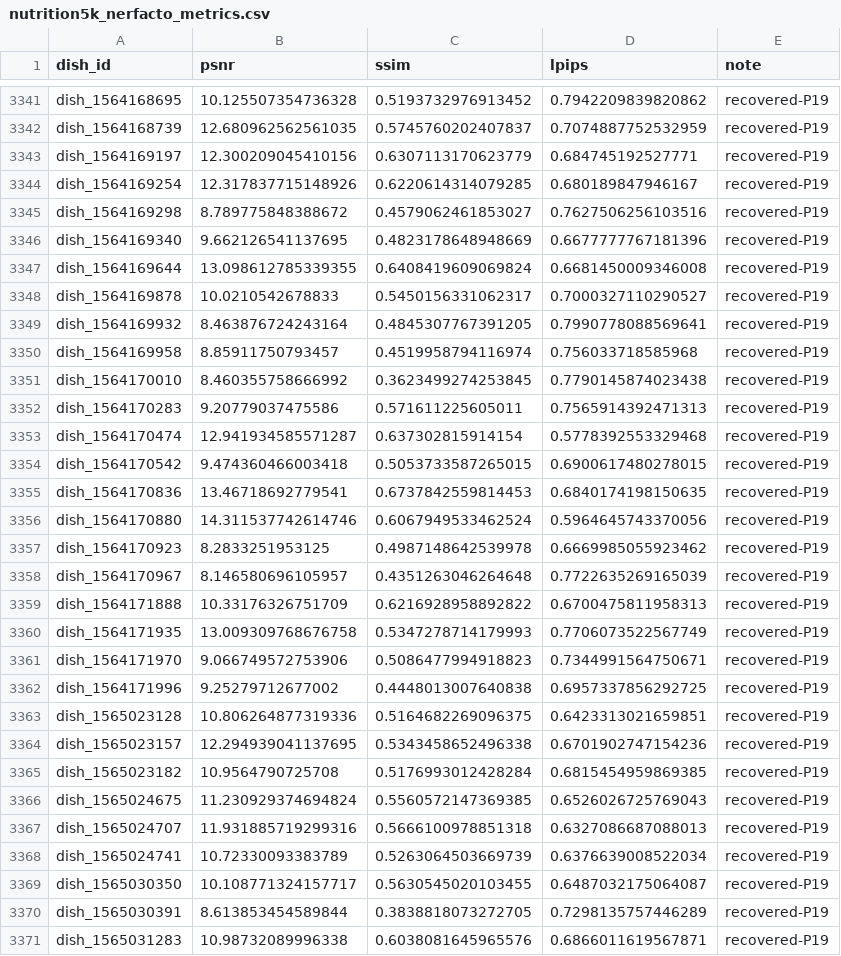
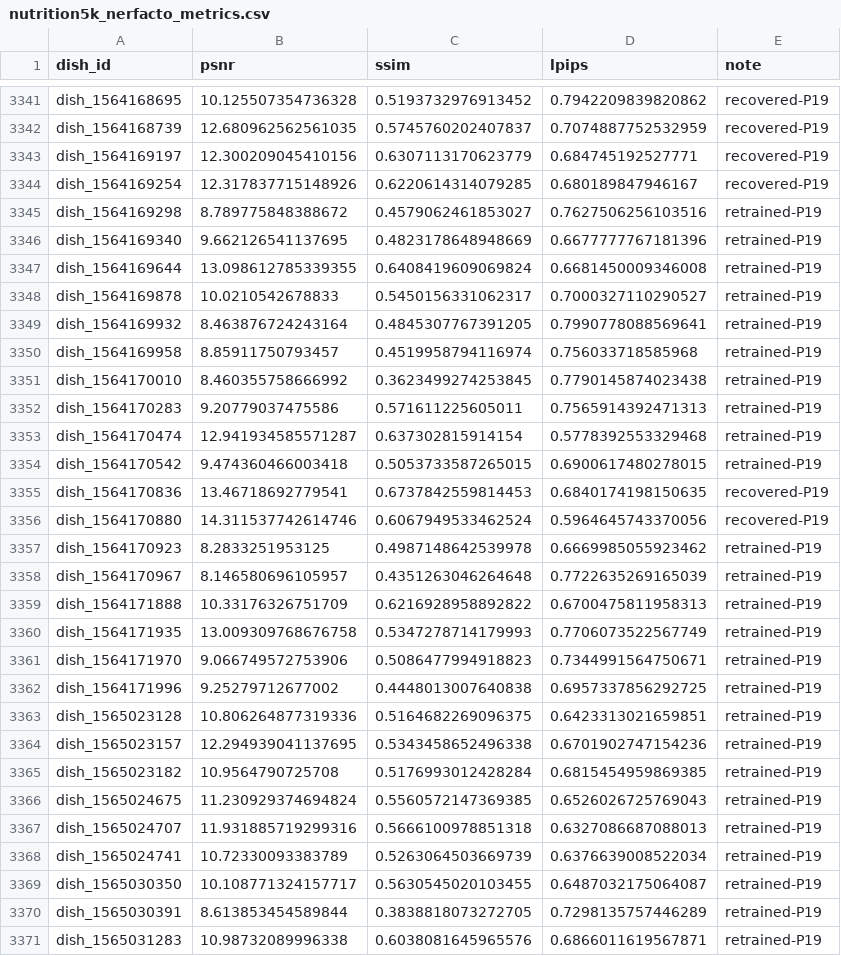
Before and after one commit to GCVCG/RASS, a CSV file: rass_kaggle_artifact_anonymous/rebuttal/method_logs/nutrition5k_nerfacto_metrics.csv, drawn as a sheet; only a part is shown, gaps mark what is left out; the diff covers the shown part only.

```diff
--- a/rass_kaggle_artifact_anonymous/rebuttal/method_logs/nutrition5k_nerfacto_metrics.csv
+++ b/rass_kaggle_artifact_anonymous/rebuttal/method_logs/nutrition5k_nerfacto_metrics.csv
@@ -3344,28 +3344,28 @@ dish_1564169197,12.300209045410156,0.6307113170623779,0.684745192527771,recovere
 dish_1564169254,12.317837715148926,0.6220614314079285,0.680189847946167,recovered-P19
-dish_1564169298,8.789775848388672,0.4579062461853027,0.7627506256103516,recovered-P19
-dish_1564169340,9.662126541137695,0.4823178648948669,0.6677777767181396,recovered-P19
-dish_1564169644,13.098612785339355,0.6408419609069824,0.6681450009346008,recovered-P19
-dish_1564169878,10.0210542678833,0.5450156331062317,0.7000327110290527,recovered-P19
-dish_1564169932,8.463876724243164,0.4845307767391205,0.7990778088569641,recovered-P19
-dish_1564169958,8.85911750793457,0.4519958794116974,0.756033718585968,recovered-P19
-dish_1564170010,8.460355758666992,0.3623499274253845,0.7790145874023438,recovered-P19
-dish_1564170283,9.20779037475586,0.571611225605011,0.7565914392471313,recovered-P19
-dish_1564170474,12.941934585571287,0.637302815914154,0.5778392553329468,recovered-P19
-dish_1564170542,9.474360466003418,0.5053733587265015,0.6900617480278015,recovered-P19
+dish_1564169298,8.789775848388672,0.4579062461853027,0.7627506256103516,retrained-P19
+dish_1564169340,9.662126541137695,0.4823178648948669,0.6677777767181396,retrained-P19
+dish_1564169644,13.098612785339355,0.6408419609069824,0.6681450009346008,retrained-P19
+dish_1564169878,10.0210542678833,0.5450156331062317,0.7000327110290527,retrained-P19
+dish_1564169932,8.463876724243164,0.4845307767391205,0.7990778088569641,retrained-P19
+dish_1564169958,8.85911750793457,0.4519958794116974,0.756033718585968,retrained-P19
+dish_1564170010,8.460355758666992,0.3623499274253845,0.7790145874023438,retrained-P19
+dish_1564170283,9.20779037475586,0.571611225605011,0.7565914392471313,retrained-P19
+dish_1564170474,12.941934585571287,0.637302815914154,0.5778392553329468,retrained-P19
+dish_1564170542,9.474360466003418,0.5053733587265015,0.6900617480278015,retrained-P19
 dish_1564170836,13.46718692779541,0.6737842559814453,0.6840174198150635,recovered-P19
 dish_1564170880,14.311537742614746,0.6067949533462524,0.5964645743370056,recovered-P19
-dish_1564170923,8.2833251953125,0.4987148642539978,0.6669985055923462,recovered-P19
-dish_1564170967,8.146580696105957,0.4351263046264648,0.7722635269165039,recovered-P19
-dish_1564171888,10.33176326751709,0.6216928958892822,0.6700475811958313,recovered-P19
-dish_1564171935,13.009309768676758,0.5347278714179993,0.7706073522567749,recovered-P19
-dish_1564171970,9.066749572753906,0.5086477994918823,0.7344991564750671,recovered-P19
-dish_1564171996,9.25279712677002,0.4448013007640838,0.6957337856292725,recovered-P19
-dish_1565023128,10.806264877319336,0.5164682269096375,0.6423313021659851,recovered-P19
-dish_1565023157,12.294939041137695,0.5343458652496338,0.6701902747154236,recovered-P19
-dish_1565023182,10.9564790725708,0.5176993012428284,0.6815454959869385,recovered-P19
-dish_1565024675,11.230929374694824,0.5560572147369385,0.6526026725769043,recovered-P19
-dish_1565024707,11.931885719299316,0.5666100978851318,0.6327086687088013,recovered-P19
-dish_1565024741,10.72330093383789,0.5263064503669739,0.6376639008522034,recovered-P19
-dish_1565030350,10.108771324157717,0.5630545020103455,0.6487032175064087,recovered-P19
-dish_1565030391,8.613853454589844,0.3838818073272705,0.7298135757446289,recovered-P19
-dish_1565031283,10.98732089996338,0.6038081645965576,0.6866011619567871,recovered-P19
+dish_1564170923,8.2833251953125,0.4987148642539978,0.6669985055923462,retrained-P19
+dish_1564170967,8.146580696105957,0.4351263046264648,0.7722635269165039,retrained-P19
+dish_1564171888,10.33176326751709,0.6216928958892822,0.6700475811958313,retrained-P19
+dish_1564171935,13.009309768676758,0.5347278714179993,0.7706073522567749,retrained-P19
+dish_1564171970,9.066749572753906,0.5086477994918823,0.7344991564750671,retrained-P19
+dish_1564171996,9.25279712677002,0.4448013007640838,0.6957337856292725,retrained-P19
+dish_1565023128,10.806264877319336,0.5164682269096375,0.6423313021659851,retrained-P19
+dish_1565023157,12.294939041137695,0.5343458652496338,0.6701902747154236,retrained-P19
+dish_1565023182,10.9564790725708,0.5176993012428284,0.6815454959869385,retrained-P19
+dish_1565024675,11.230929374694824,0.5560572147369385,0.6526026725769043,retrained-P19
+dish_1565024707,11.931885719299316,0.5666100978851318,0.6327086687088013,retrained-P19
+dish_1565024741,10.72330093383789,0.5263064503669739,0.6376639008522034,retrained-P19
+dish_1565030350,10.108771324157717,0.5630545020103455,0.6487032175064087,retrained-P19
+dish_1565030391,8.613853454589844,0.3838818073272705,0.7298135757446289,retrained-P19
+dish_1565031283,10.98732089996338,0.6038081645965576,0.6866011619567871,retrained-P19
```
Also changed, not shown: 148 edited cells elsewhere in this file, rebuttal/method_logs/nutrition5k_nerfacto_metrics.csv, 25 other files.
